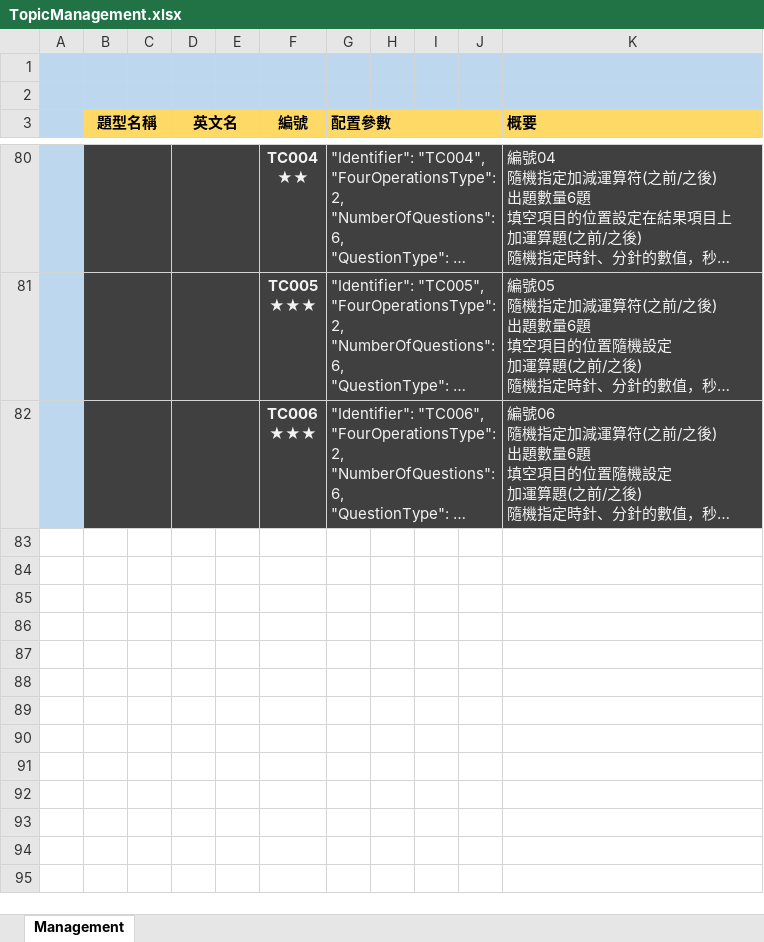
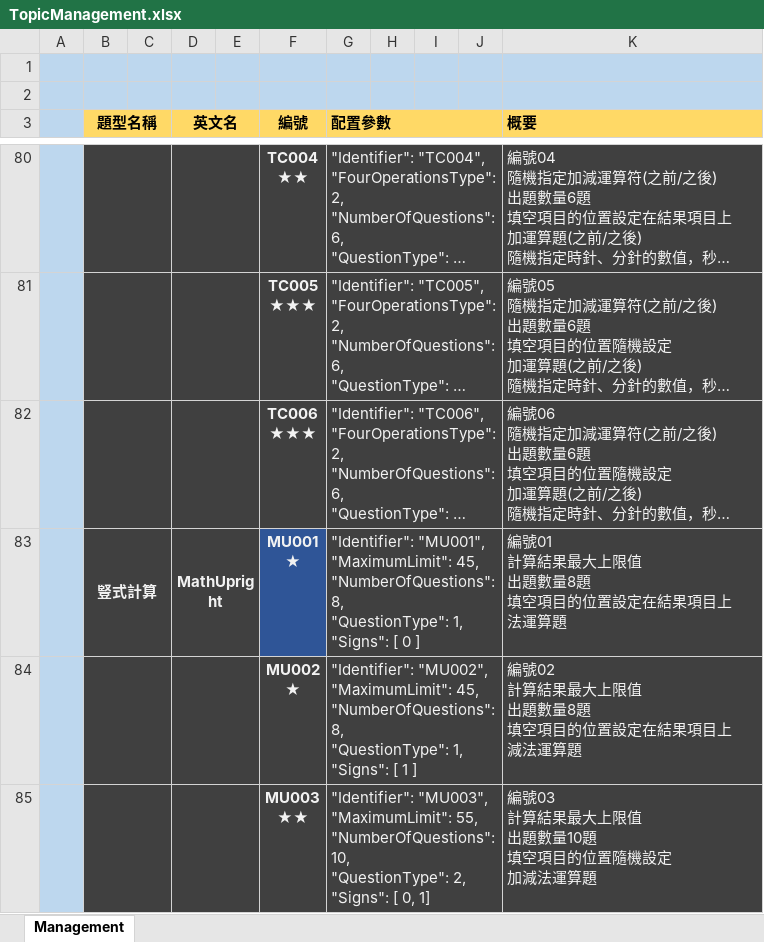
Before and after one commit to TonyZhangshi81/MyMathSheets, an Excel workbook: Tools/MathWordProblemsConsoleApp/App_Data/TopicManagement.xlsx, sheet Management, drawn as a sheet; only a part is shown, gaps mark what is left out; long unchanged cells end in …; values as stored, in another font and other column widths than the file's, no borders; ↵ is a line break in a cell; the diff covers the shown part only; the diff names each change by its address in the sheet, - before the commit and + after, or states it on an @@ line.

Commit message:
新題型（豎式計算）策略作成并通過測試

```diff
--- a/Tools/MathWordProblemsConsoleApp/App_Data/TopicManagement.xlsx (sheet Management)
+++ b/Tools/MathWordProblemsConsoleApp/App_Data/TopicManagement.xlsx (sheet Management)
+row 83:  | 豎式計算 |  | MathUpright |  | MU001 ↵ ★ | "Identifier": "MU001", ↵ "MaximumLimit": 45, ↵ "NumberOfQuestions": 8, ↵ "QuestionType": 1, ↵ "Signs": [ 0 ] |  |  |  | 編號01 ↵ 計算結果最大上限值 ↵ 出題數量8題 ↵ 填空項目的位置設定在結果項目上 ↵ 法運算題
+row 84:  | 豎式計算 |  | MathUpright |  | MU002 ↵ ★ | "Identifier": "MU002", ↵ "MaximumLimit": 45, ↵ "NumberOfQuestions": 8, ↵ "QuestionType": 1, ↵ "Signs": [ 1 ] |  |  |  | 編號02 ↵ 計算結果最大上限值 ↵ 出題數量8題 ↵ 填空項目的位置設定在結果項目上 ↵ 減法運算題
+row 85:  | 豎式計算 |  | MathUpright |  | MU003 ↵ ★★ | "Identifier": "MU003", ↵ "MaximumLimit": 55, ↵ "NumberOfQuestions": 10, ↵ "QuestionType": 2, ↵ "Signs": [ 0, 1] |  |  |  | 編號03 ↵ 計算結果最大上限值 ↵ 出題數量10題 ↵ 填空項目的位置隨機設定 ↵ 加減法運算題
```
Also changed, not shown: 73 hidden or unhidden rows elsewhere in this sheet, 7 other files.
